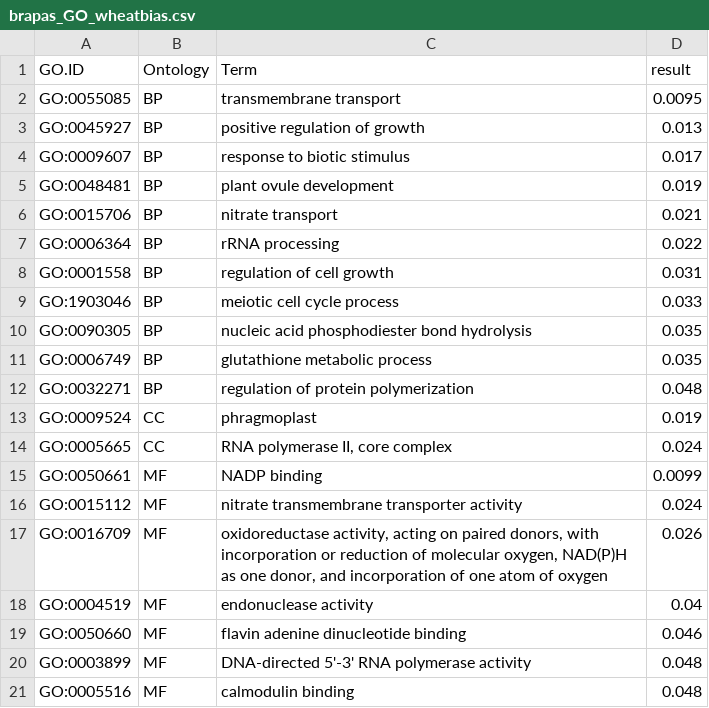
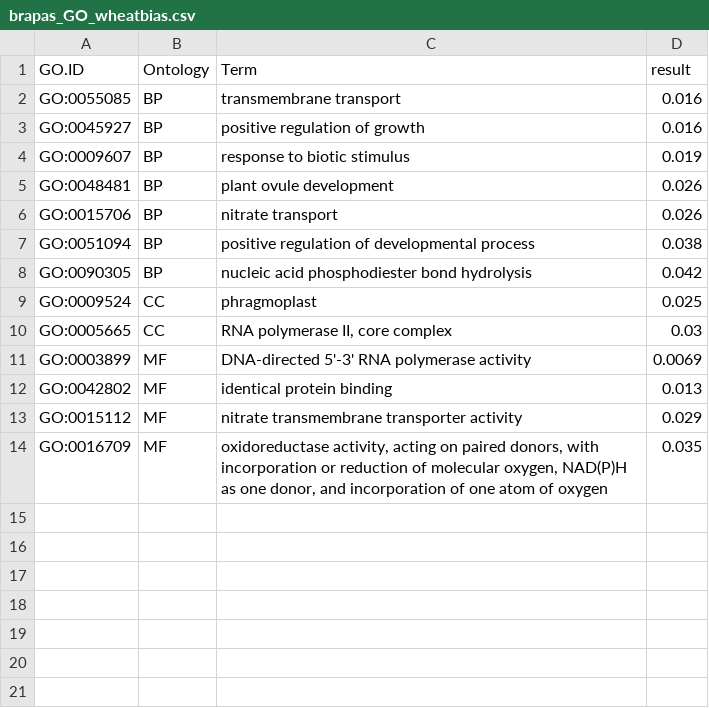
Before and after one commit to lamyusam/Brassicas-2021, a CSV file: Analysis/RNAseq/Tables/brapas_GO_wheatbias.csv, drawn as a sheet.

```diff
--- a/Analysis/RNAseq/Tables/brapas_GO_wheatbias.csv
+++ b/Analysis/RNAseq/Tables/brapas_GO_wheatbias.csv
@@ -1,21 +1,14 @@
 "GO.ID","Ontology","Term","result"
-"GO:0055085","BP","transmembrane transport","0.0095"
-"GO:0045927","BP","positive regulation of growth","0.013"
-"GO:0009607","BP","response to biotic stimulus","0.017"
-"GO:0048481","BP","plant ovule development","0.019"
-"GO:0015706","BP","nitrate transport","0.021"
-"GO:0006364","BP","rRNA processing","0.022"
-"GO:0001558","BP","regulation of cell growth","0.031"
-"GO:1903046","BP","meiotic cell cycle process","0.033"
-"GO:0090305","BP","nucleic acid phosphodiester bond hydrolysis","0.035"
-"GO:0006749","BP","glutathione metabolic process","0.035"
-"GO:0032271","BP","regulation of protein polymerization","0.048"
-"GO:0009524","CC","phragmoplast","0.019"
-"GO:0005665","CC","RNA polymerase II, core complex","0.024"
-"GO:0050661","MF","NADP binding","0.0099"
-"GO:0015112","MF","nitrate transmembrane transporter activity","0.024"
-"GO:0016709","MF","oxidoreductase activity, acting on paired donors, with incorporation or reduction of molecular oxygen, NAD(P)H as one donor, and incorporation of one atom of oxygen","0.026"
-"GO:0004519","MF","endonuclease activity","0.04"
-"GO:0050660","MF","flavin adenine dinucleotide binding","0.046"
-"GO:0003899","MF","DNA-directed 5'-3' RNA polymerase activity","0.048"
-"GO:0005516","MF","calmodulin binding","0.048"
+"GO:0055085","BP","transmembrane transport","0.016"
+"GO:0045927","BP","positive regulation of growth","0.016"
+"GO:0009607","BP","response to biotic stimulus","0.019"
+"GO:0048481","BP","plant ovule development","0.026"
+"GO:0015706","BP","nitrate transport","0.026"
+"GO:0051094","BP","positive regulation of developmental process","0.038"
+"GO:0090305","BP","nucleic acid phosphodiester bond hydrolysis","0.042"
+"GO:0009524","CC","phragmoplast","0.025"
+"GO:0005665","CC","RNA polymerase II, core complex","0.03"
+"GO:0003899","MF","DNA-directed 5'-3' RNA polymerase activity","0.0069"
+"GO:0042802","MF","identical protein binding","0.013"
+"GO:0015112","MF","nitrate transmembrane transporter activity","0.029"
+"GO:0016709","MF","oxidoreductase activity, acting on paired donors, with incorporation or reduction of molecular oxygen, NAD(P)H as one donor, and incorporation of one atom of oxygen","0.035"
```
Also changed, not shown: Analysis/RNAseq/Tables/brapas_GO_wildbias.csv, Analysis/RNAseq/Tables/brapas_wilds_GO_controlbias.csv, 15 other files.
